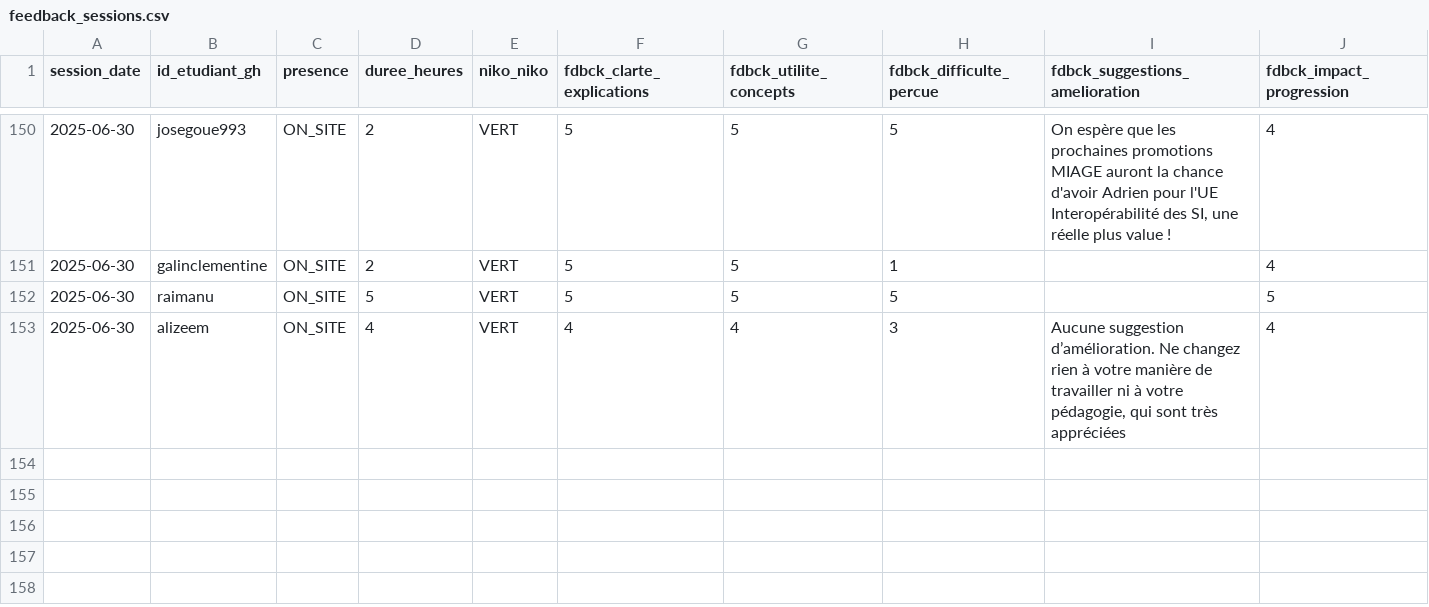
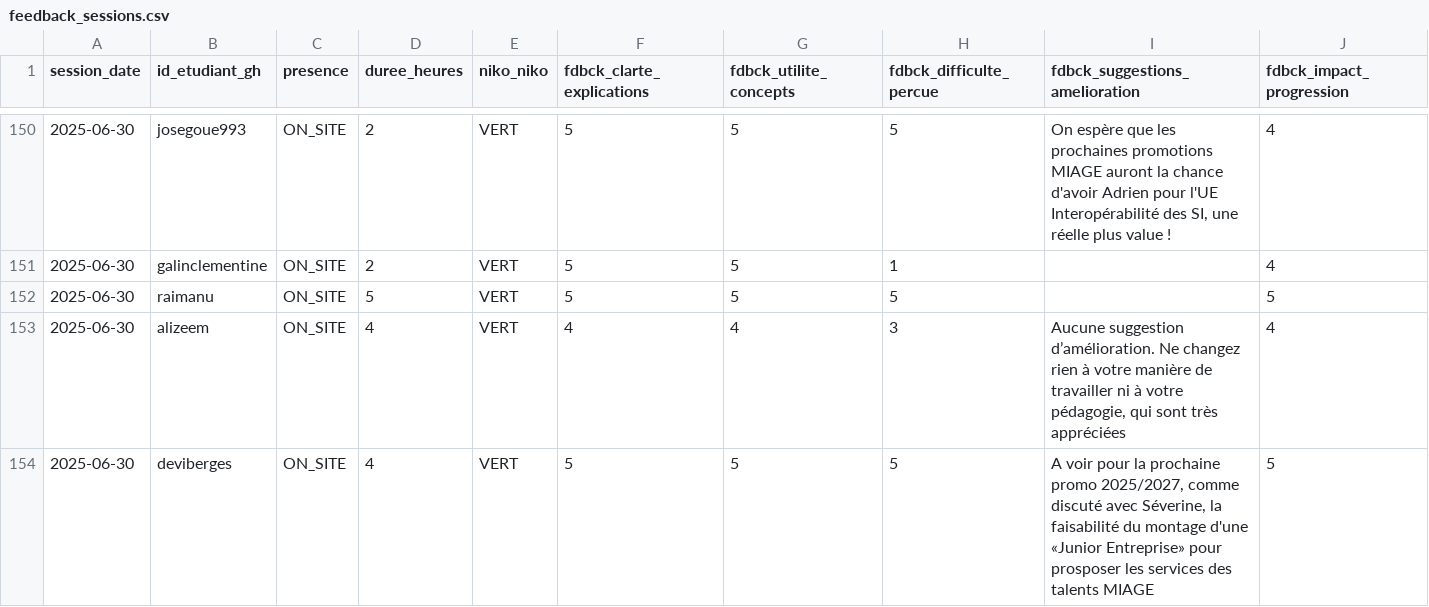
Before and after one commit to playade/unc_iae_miage_interop_si_feedbacks, a CSV file: data/feedback_sessions.csv, drawn as a sheet; only a part is shown, gaps mark what is left out; rows hold the shown columns only; the diff names each change by its address in the sheet, - before the commit and + after, or states it on an @@ line.

Commit message:
Update feedback_sessions.csv DB séance du 30/06

```diff
--- a/data/feedback_sessions.csv
+++ b/data/feedback_sessions.csv
+row 154: 2025-06-30 | deviberges | ON_SITE | 4 | VERT | 5 | 5 | 5 | A voir pour la prochaine promo 2025/2027, comme discuté avec Séverine, la faisabilité du montage d'une «Junior Entreprise» pour prosposer les services des talents MIAGE | 5
```
